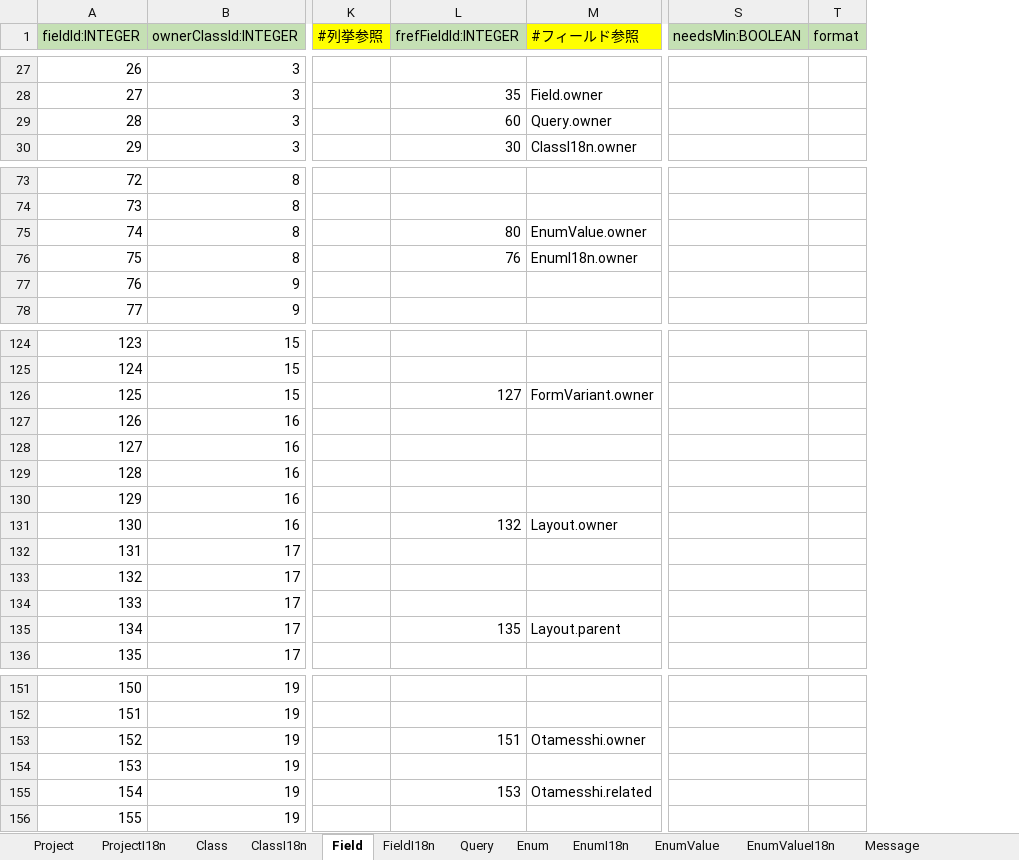
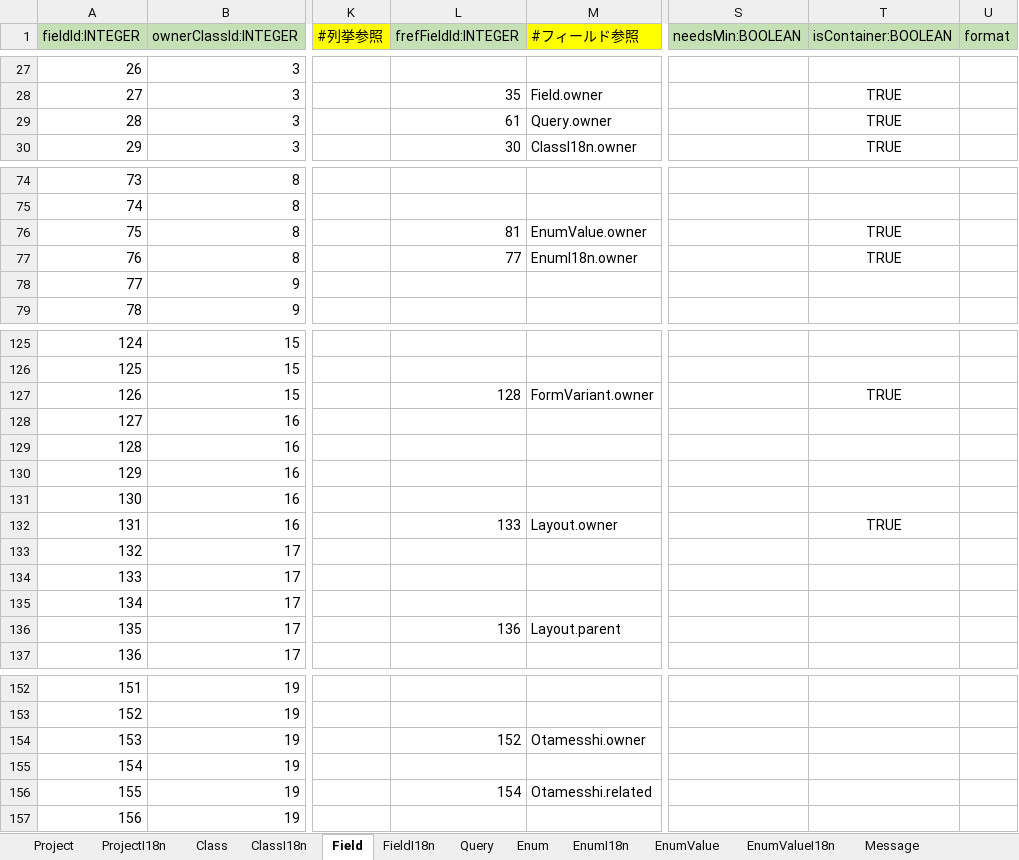
Before and after one commit to vvorks/builder, an Excel workbook: doc/input.xlsx, sheet Field, drawn as a sheet; only a part is shown, gaps mark what is left out; values as stored, in another font and other column widths than the file's, no borders; addresses are those after the commit; the diff covers the shown part only; the diff names each change by its address in the sheet, - before the commit and + after, or states it on an @@ line.

```diff
--- a/doc/input.xlsx (sheet Field)
+++ b/doc/input.xlsx (sheet Field)
+column T (isContainer:BOOLEAN), rows 28-30: all TRUE; rows 76-77: TRUE | TRUE; rows 127-132: TRUE |  |  |  |  | TRUE
-L29 (frefFieldId:INTEGER): 60
+L29 (frefFieldId:INTEGER): 61
@@ column A (fieldId:INTEGER) renumbered from row 51 down @@
-L76 (frefFieldId:INTEGER): 80
+L76 (frefFieldId:INTEGER): 81
-L77 (frefFieldId:INTEGER): 76
+L77 (frefFieldId:INTEGER): 77
-L127 (frefFieldId:INTEGER): 127
+L127 (frefFieldId:INTEGER): 128
-L132 (frefFieldId:INTEGER): 132
+L132 (frefFieldId:INTEGER): 133
-L136 (frefFieldId:INTEGER): 135
+L136 (frefFieldId:INTEGER): 136
-L154 (frefFieldId:INTEGER): 151
+L154 (frefFieldId:INTEGER): 152
-L156 (frefFieldId:INTEGER): 153
+L156 (frefFieldId:INTEGER): 154
```
Also changed, not shown: 1 added row and 14 edited cells elsewhere in this sheet, formulas that keep their value, 12 other files.
